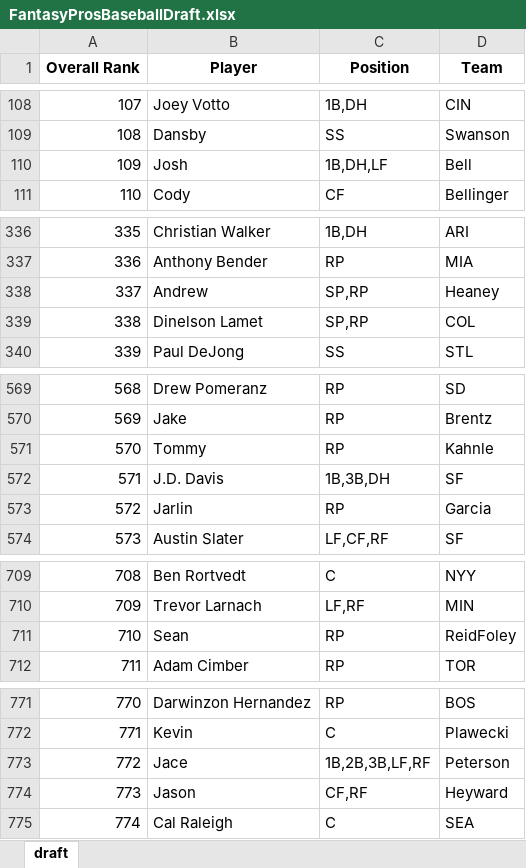
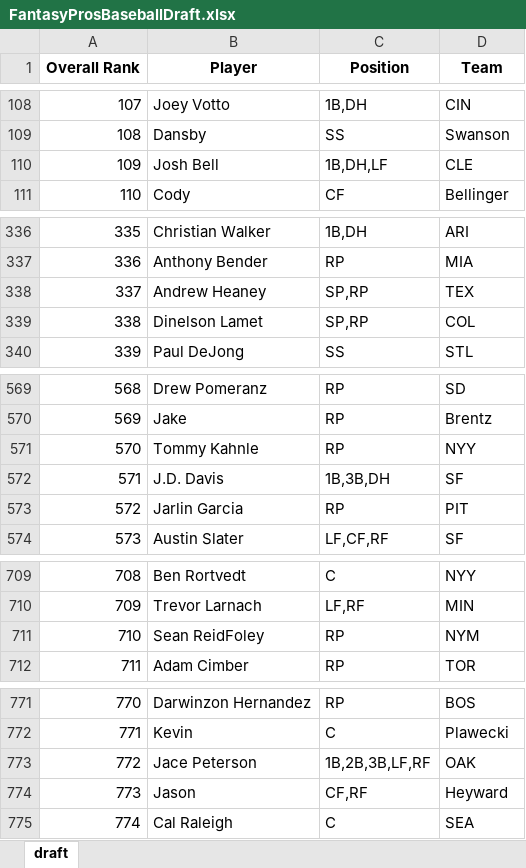
Before and after one commit to barbacbd/FantasyRankings, an Excel workbook: docs/FantasyProsBaseballDraft.xlsx, sheet draft, drawn as a sheet; only a part is shown, gaps mark what is left out; values as stored, in another font and other column widths than the file's, no borders; the diff covers the shown part only; the diff names each change by its address in the sheet, - before the commit and + after, or states it on an @@ line.

Commit message:
[Automated Commit]: Updating fantasy rankings information.

```diff
--- a/docs/FantasyProsBaseballDraft.xlsx (sheet draft)
+++ b/docs/FantasyProsBaseballDraft.xlsx (sheet draft)
-B110 (Player): Josh
+B110 (Player): Josh Bell
-D110 (Team): Bell
+D110 (Team): CLE
-B338 (Player): Andrew
+B338 (Player): Andrew Heaney
-D338 (Team): Heaney
+D338 (Team): TEX
-B571 (Player): Tommy
+B571 (Player): Tommy Kahnle
-D571 (Team): Kahnle
+D571 (Team): NYY
-B573 (Player): Jarlin
+B573 (Player): Jarlin Garcia
-D573 (Team): Garcia
+D573 (Team): PIT
-B711 (Player): Sean
+B711 (Player): Sean ReidFoley
-D711 (Team): ReidFoley
+D711 (Team): NYM
-B773 (Player): Jace
+B773 (Player): Jace Peterson
-D773 (Team): Peterson
+D773 (Team): OAK
```
Also changed, not shown: 11 edited cells elsewhere in this sheet, docs/FantasyProsBasketballDraft.xlsx, docs/FantasyProsFootballDraft.xlsx, 8 other files.
